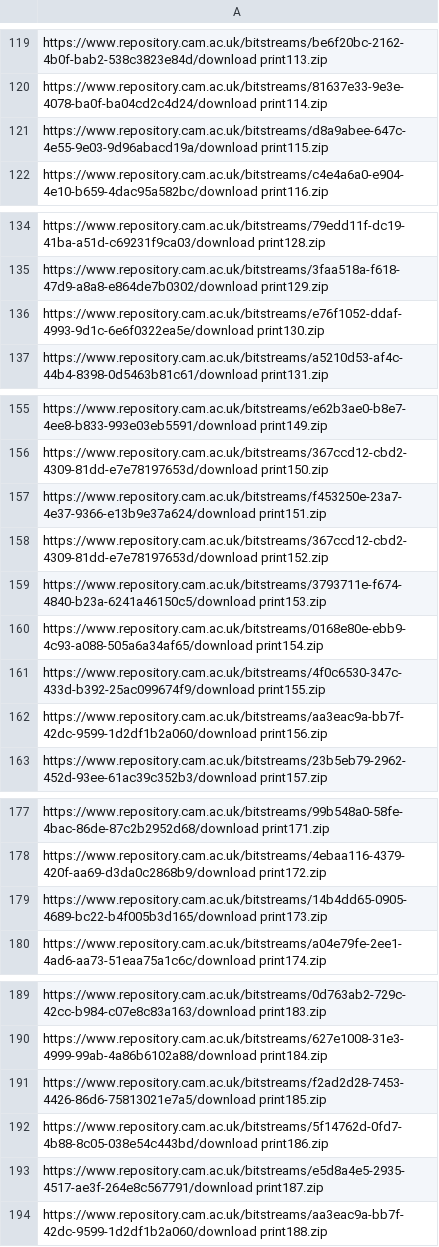
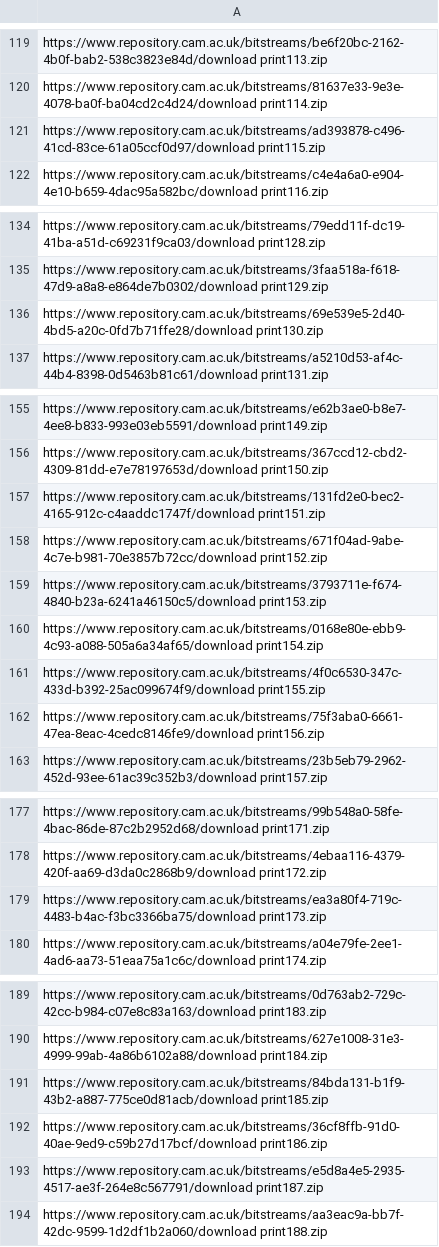
Before and after one commit to bankh/caxton, a TSV file: dataset/csvs_tsvs/caxton_dataset_links_files.tsv, drawn as a sheet; only a part is shown, gaps mark what is left out.

```diff
--- a/dataset/csvs_tsvs/caxton_dataset_links_files.tsv
+++ b/dataset/csvs_tsvs/caxton_dataset_links_files.tsv
@@ -120,3 +120,3 @@ https://www.repository.cam.ac.uk/bitstreams/be6f20bc-2162-4b0f-bab2-538c3823e84d
 https://www.repository.cam.ac.uk/bitstreams/81637e33-9e3e-4078-ba0f-ba04cd2c4d24/download print114.zip
-https://www.repository.cam.ac.uk/bitstreams/d8a9abee-647c-4e55-9e03-9d96abacd19a/download print115.zip
+https://www.repository.cam.ac.uk/bitstreams/ad393878-c496-41cd-83ce-61a05ccf0d97/download print115.zip
 https://www.repository.cam.ac.uk/bitstreams/c4e4a6a0-e904-4e10-b659-4dac95a582bc/download print116.zip
@@ -135,3 +135,3 @@ https://www.repository.cam.ac.uk/bitstreams/79edd11f-dc19-41ba-a51d-c69231f9ca03
 https://www.repository.cam.ac.uk/bitstreams/3faa518a-f618-47d9-a8a8-e864de7b0302/download print129.zip
-https://www.repository.cam.ac.uk/bitstreams/e76f1052-ddaf-4993-9d1c-6e6f0322ea5e/download print130.zip
+https://www.repository.cam.ac.uk/bitstreams/69e539e5-2d40-4bd5-a20c-0fd7b71ffe28/download print130.zip
 https://www.repository.cam.ac.uk/bitstreams/a5210d53-af4c-44b4-8398-0d5463b81c61/download print131.zip
@@ -156,4 +156,4 @@ https://www.repository.cam.ac.uk/bitstreams/e62b3ae0-b8e7-4ee8-b833-993e03eb5591
 https://www.repository.cam.ac.uk/bitstreams/367ccd12-cbd2-4309-81dd-e7e78197653d/download print150.zip
-https://www.repository.cam.ac.uk/bitstreams/f453250e-23a7-4e37-9366-e13b9e37a624/download print151.zip
-https://www.repository.cam.ac.uk/bitstreams/367ccd12-cbd2-4309-81dd-e7e78197653d/download print152.zip
+https://www.repository.cam.ac.uk/bitstreams/131fd2e0-bec2-4165-912c-c4aaddc1747f/download print151.zip
+https://www.repository.cam.ac.uk/bitstreams/671f04ad-9abe-4c7e-b981-70e3857b72cc/download print152.zip
 https://www.repository.cam.ac.uk/bitstreams/3793711e-f674-4840-b23a-6241a46150c5/download print153.zip
@@ -161,3 +161,3 @@ https://www.repository.cam.ac.uk/bitstreams/0168e80e-ebb9-4c93-a088-505a6a34af65
 https://www.repository.cam.ac.uk/bitstreams/4f0c6530-347c-433d-b392-25ac099674f9/download print155.zip
-https://www.repository.cam.ac.uk/bitstreams/aa3eac9a-bb7f-42dc-9599-1d2df1b2a060/download print156.zip
+https://www.repository.cam.ac.uk/bitstreams/75f3aba0-6661-47ea-8eac-4cedc8146fe9/download print156.zip
 https://www.repository.cam.ac.uk/bitstreams/23b5eb79-2962-452d-93ee-61ac39c352b3/download print157.zip
@@ -178,3 +178,3 @@ https://www.repository.cam.ac.uk/bitstreams/99b548a0-58fe-4bac-86de-87c2b2952d68
 https://www.repository.cam.ac.uk/bitstreams/4ebaa116-4379-420f-aa69-d3da0c2868b9/download print172.zip
-https://www.repository.cam.ac.uk/bitstreams/14b4dd65-0905-4689-bc22-b4f005b3d165/download print173.zip
+https://www.repository.cam.ac.uk/bitstreams/ea3a80f4-719c-4483-b4ac-f3bc3366ba75/download print173.zip
 https://www.repository.cam.ac.uk/bitstreams/a04e79fe-2ee1-4ad6-aa73-51eaa75a1c6c/download print174.zip
@@ -190,4 +190,4 @@ https://www.repository.cam.ac.uk/bitstreams/0d763ab2-729c-42cc-b984-c07e8c83a163
 https://www.repository.cam.ac.uk/bitstreams/627e1008-31e3-4999-99ab-4a86b6102a88/download print184.zip
-https://www.repository.cam.ac.uk/bitstreams/f2ad2d28-7453-4426-86d6-75813021e7a5/download print185.zip
-https://www.repository.cam.ac.uk/bitstreams/5f14762d-0fd7-4b88-8c05-038e54c443bd/download print186.zip
+https://www.repository.cam.ac.uk/bitstreams/84bda131-b1f9-43b2-a887-775ce0d81acb/download print185.zip
+https://www.repository.cam.ac.uk/bitstreams/36cf8ffb-91d0-40ae-9ed9-c59b27d17bcf/download print186.zip
 https://www.repository.cam.ac.uk/bitstreams/e5d8a4e5-2935-4517-ae3f-264e8c567791/download print187.zip
```
Also changed, not shown: 8 other files.
